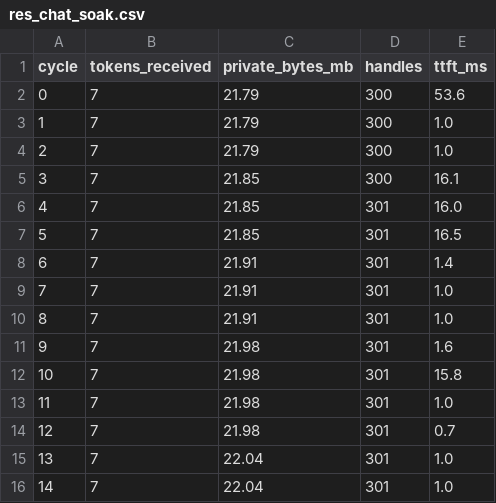
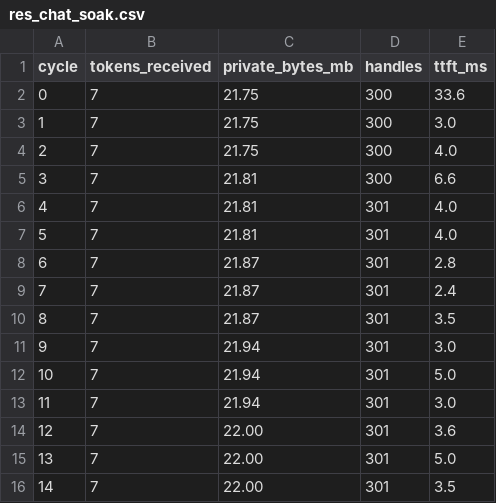
Before and after one commit to avirooppal/Sanctum, a CSV file: evals/results/exe/res_chat_soak.csv, drawn as a sheet.

```diff
--- a/evals/results/exe/res_chat_soak.csv
+++ b/evals/results/exe/res_chat_soak.csv
@@ -1,16 +1,16 @@
 cycle,tokens_received,private_bytes_mb,handles,ttft_ms
-0,7,21.79,300,53.6
-1,7,21.79,300,1.0
-2,7,21.79,300,1.0
-3,7,21.85,300,16.1
-4,7,21.85,301,16.0
-5,7,21.85,301,16.5
-6,7,21.91,301,1.4
-7,7,21.91,301,1.0
-8,7,21.91,301,1.0
-9,7,21.98,301,1.6
-10,7,21.98,301,15.8
-11,7,21.98,301,1.0
-12,7,21.98,301,0.7
-13,7,22.04,301,1.0
-14,7,22.04,301,1.0
+0,7,21.75,300,33.6
+1,7,21.75,300,3.0
+2,7,21.75,300,4.0
+3,7,21.81,300,6.6
+4,7,21.81,301,4.0
+5,7,21.81,301,4.0
+6,7,21.87,301,2.8
+7,7,21.87,301,2.4
+8,7,21.87,301,3.5
+9,7,21.94,301,3.0
+10,7,21.94,301,5.0
+11,7,21.94,301,3.0
+12,7,22.00,301,3.6
+13,7,22.00,301,5.0
+14,7,22.00,301,3.5
```
Also changed, not shown: evals/results/exe/perf_idle_cpu.csv, evals/results/exe/res_idle_soak.csv, 31 other files.
